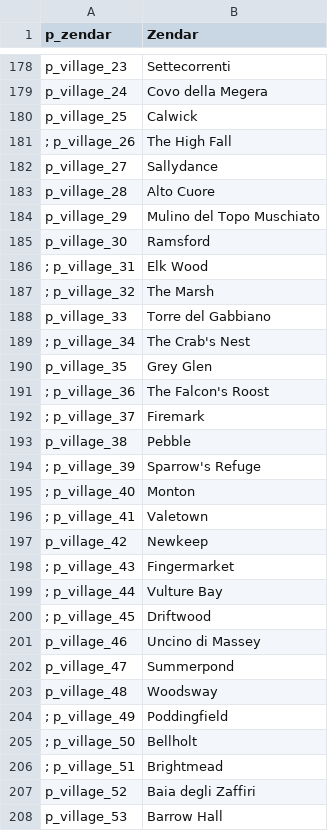
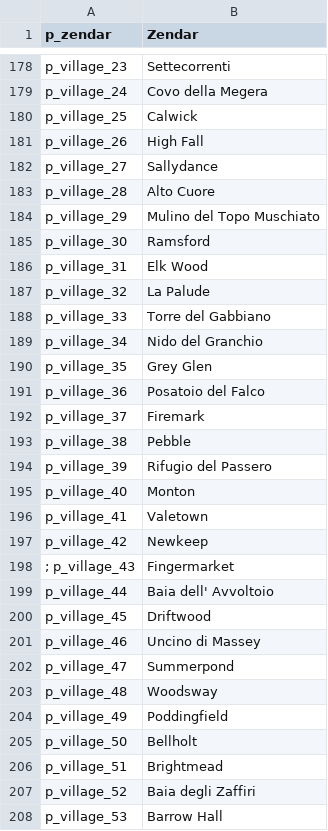
Before and after one commit to Swyter/warband-acok-l10n, a CSV file: it/parties.csv, drawn as a sheet; only a part is shown, gaps mark what is left out; the diff covers the shown part only.

```diff
--- a/it/parties.csv
+++ b/it/parties.csv
@@ -180,3 +180,3 @@ p_village_24|Covo della Megera
 p_village_25|Calwick
-; p_village_26|The High Fall
+p_village_26|High Fall
 p_village_27|Sallydance
@@ -185,17 +185,17 @@ p_village_29|Mulino del Topo Muschiato
 p_village_30|Ramsford
-; p_village_31|Elk Wood
-; p_village_32|The Marsh
+p_village_31|Elk Wood
+p_village_32|La Palude
 p_village_33|Torre del Gabbiano
-; p_village_34|The Crab's Nest
+p_village_34|Nido del Granchio
 p_village_35|Grey Glen
-; p_village_36|The Falcon's Roost
-; p_village_37|Firemark
+p_village_36|Posatoio del Falco
+p_village_37|Firemark
 p_village_38|Pebble
-; p_village_39|Sparrow's Refuge
-; p_village_40|Monton
-; p_village_41|Valetown
+p_village_39|Rifugio del Passero
+p_village_40|Monton
+p_village_41|Valetown
 p_village_42|Newkeep
 ; p_village_43|Fingermarket
-; p_village_44|Vulture Bay
-; p_village_45|Driftwood
+p_village_44|Baia dell' Avvoltoio
+p_village_45|Driftwood
 p_village_46|Uncino di Massey
@@ -203,5 +203,5 @@ p_village_47|Summerpond
 p_village_48|Woodsway
-; p_village_49|Poddingfield
-; p_village_50|Bellholt
-; p_village_51|Brightmead
+p_village_49|Poddingfield
+p_village_50|Bellholt
+p_village_51|Brightmead
 p_village_52|Baia degli Zaffiri
```
Also changed, not shown: 13 added rows, 13 removed rows and 60 edited cells elsewhere in this file, it/dialogs.csv, it/game_menus.csv, 6 other files.
